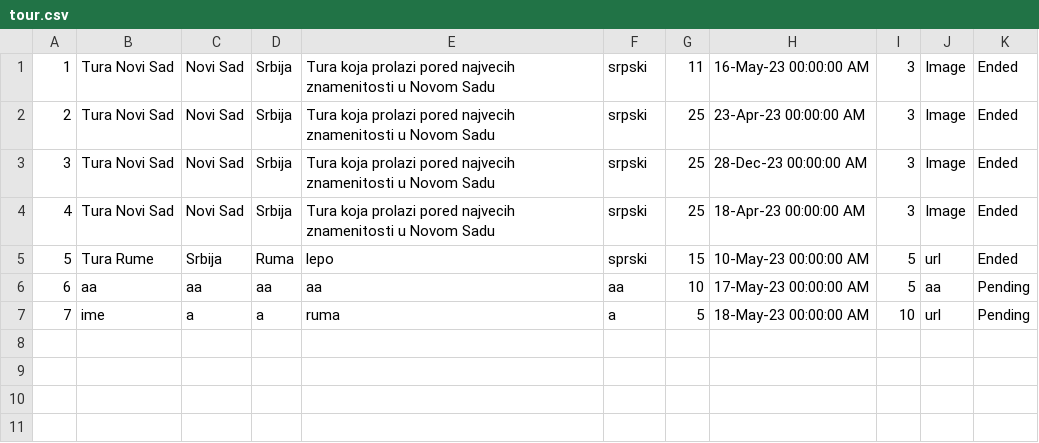
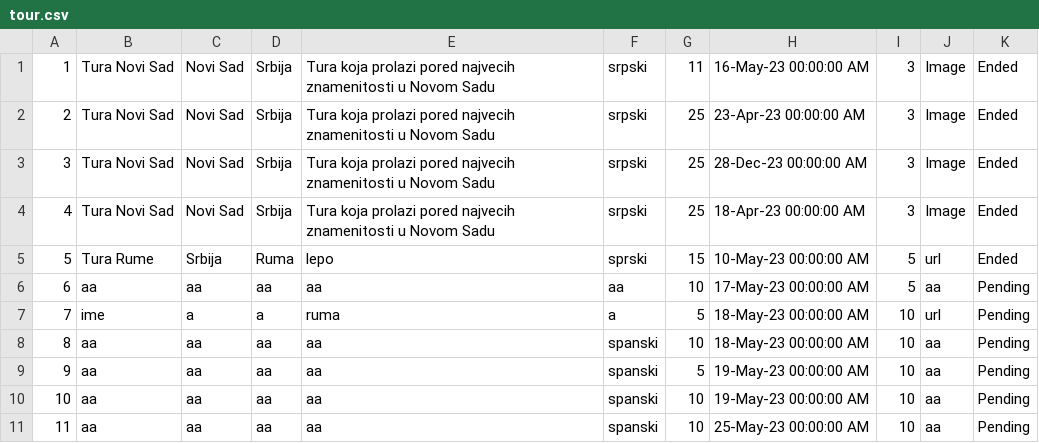
Before and after one commit to teodorazunic/SIMS, a CSV file: SIMS-Initial-Project-main/InitialProject/InitialProject/Resources/Data/tour.csv, drawn as a sheet.

```diff
--- a/SIMS-Initial-Project-main/InitialProject/InitialProject/Resources/Data/tour.csv
+++ b/SIMS-Initial-Project-main/InitialProject/InitialProject/Resources/Data/tour.csv
@@ -7 +7,5 @@
 7|ime|a|a|ruma|a|5|18-May-23 00:00:00 AM|10|url|Pending
+8|aa|aa|aa|aa|spanski|10|18-May-23 00:00:00 AM|10|aa|Pending
+9|aa|aa|aa|aa|spanski|5|19-May-23 00:00:00 AM|10|aa|Pending
+10|aa|aa|aa|aa|spanski|10|19-May-23 00:00:00 AM|10|aa|Pending
+11|aa|aa|aa|aa|spanski|10|25-May-23 00:00:00 AM|10|aa|Pending
```
Also changed, not shown: 9 other files.
